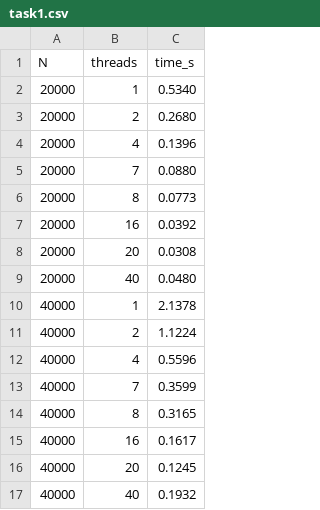
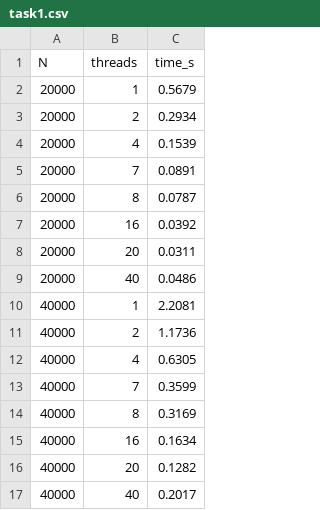
Before and after one commit to gusilda109/parallels, a CSV file: lab2/results/task1.csv, drawn as a sheet.

```diff
--- a/lab2/results/task1.csv
+++ b/lab2/results/task1.csv
@@ -1,17 +1,17 @@
 N,threads,time_s
-20000,1,0.5340
-20000,2,0.2680
-20000,4,0.1396
-20000,7,0.0880
-20000,8,0.0773
+20000,1,0.5679
+20000,2,0.2934
+20000,4,0.1539
+20000,7,0.0891
+20000,8,0.0787
 20000,16,0.0392
-20000,20,0.0308
-20000,40,0.0480
-40000,1,2.1378
-40000,2,1.1224
-40000,4,0.5596
+20000,20,0.0311
+20000,40,0.0486
+40000,1,2.2081
+40000,2,1.1736
+40000,4,0.6305
 40000,7,0.3599
-40000,8,0.3165
-40000,16,0.1617
-40000,20,0.1245
-40000,40,0.1932
+40000,8,0.3169
+40000,16,0.1634
+40000,20,0.1282
+40000,40,0.2017
```
Also changed, not shown: 13 other files.
